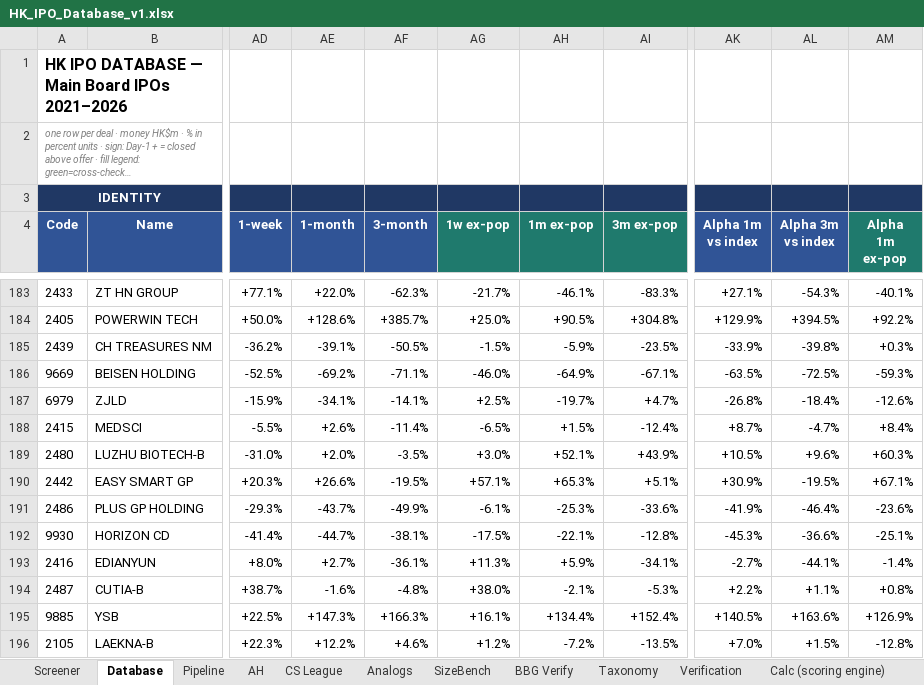
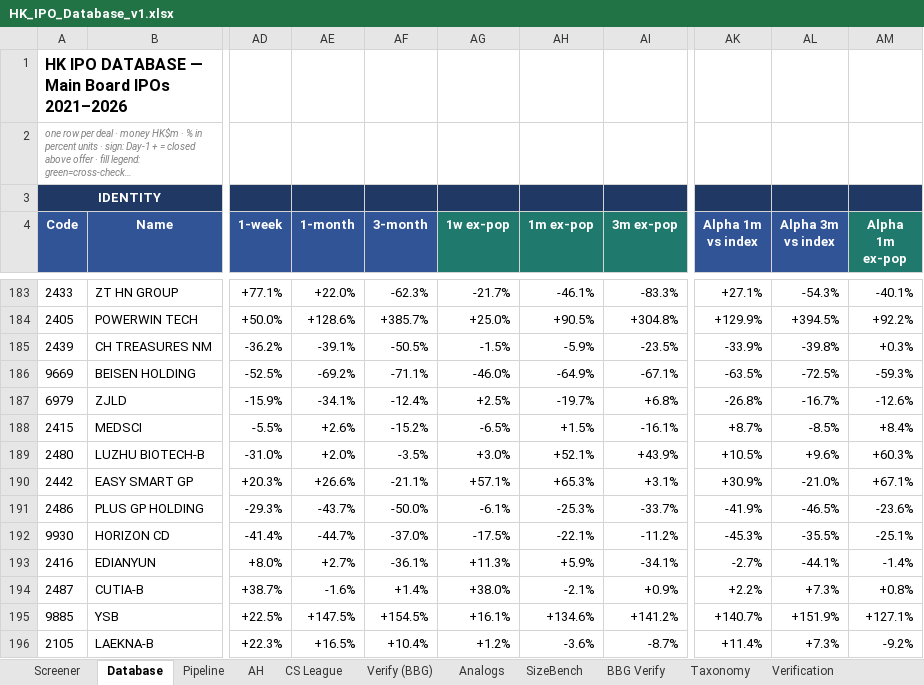
Before and after one commit to kennytam-code/code, an Excel workbook: _ipo_db/TO_NOMURA/HK_IPO_Database_v1.xlsx, sheet Database, drawn as a sheet; only a part is shown, gaps mark what is left out; long unchanged cells end in …; values as stored, in another font and other column widths than the file's, no borders; conditional formats not drawn; the diff covers the shown part only; the diff names each change by its address in the sheet, - before the commit and + after, or states it on an @@ line.

```diff
--- a/_ipo_db/TO_NOMURA/HK_IPO_Database_v1.xlsx (sheet Database)
+++ b/_ipo_db/TO_NOMURA/HK_IPO_Database_v1.xlsx (sheet Database)
+sheet tab: Verify (BBG)
-AF187 (3-month): -14.1%
+AF187 (3-month): -12.4%
-AI187 (3m ex-pop): +4.7%
+AI187 (3m ex-pop): +6.8%
-AL187 (Alpha 3m vs index): -18.4%
+AL187 (Alpha 3m vs index): -16.7%
-AF188 (3-month): -11.4%
+AF188 (3-month): -15.2%
-AI188 (3m ex-pop): -12.4%
+AI188 (3m ex-pop): -16.1%
-AL188 (Alpha 3m vs index): -4.7%
+AL188 (Alpha 3m vs index): -8.5%
-AF190 (3-month): -19.5%
+AF190 (3-month): -21.1%
-AI190 (3m ex-pop): +5.1%
+AI190 (3m ex-pop): +3.1%
-AL190 (Alpha 3m vs index): -19.5%
+AL190 (Alpha 3m vs index): -21.0%
-AF191 (3-month): -49.9%
+AF191 (3-month): -50.0%
-AI191 (3m ex-pop): -33.6%
+AI191 (3m ex-pop): -33.7%
-AL191 (Alpha 3m vs index): -46.4%
+AL191 (Alpha 3m vs index): -46.5%
-AF192 (3-month): -38.1%
+AF192 (3-month): -37.0%
-AI192 (3m ex-pop): -12.8%
+AI192 (3m ex-pop): -11.2%
-AL192 (Alpha 3m vs index): -36.6%
+AL192 (Alpha 3m vs index): -35.5%
-AF194 (3-month): -4.8%
+AF194 (3-month): +1.4%
-AI194 (3m ex-pop): -5.3%
+AI194 (3m ex-pop): +0.9%
-AL194 (Alpha 3m vs index): +1.1%
+AL194 (Alpha 3m vs index): +7.3%
-AE195 (1-month): +147.3%
+AE195 (1-month): +147.5%
-AF195 (3-month): +166.3%
+AF195 (3-month): +154.5%
-AH195 (1m ex-pop): +134.4%
+AH195 (1m ex-pop): +134.6%
-AI195 (3m ex-pop): +152.4%
+AI195 (3m ex-pop): +141.2%
-AK195 (Alpha 1m vs index): +140.5%
+AK195 (Alpha 1m vs index): +140.7%
-AL195 (Alpha 3m vs index): +163.6%
+AL195 (Alpha 3m vs index): +151.9%
-AM195 (Alpha 1m ex-pop): +126.9%
+AM195 (Alpha 1m ex-pop): +127.1%
-AE196 (1-month): +12.2%
+AE196 (1-month): +16.5%
-AF196 (3-month): +4.6%
+AF196 (3-month): +10.4%
-AH196 (1m ex-pop): -7.2%
+AH196 (1m ex-pop): -3.6%
-AI196 (3m ex-pop): -13.5%
+AI196 (3m ex-pop): -8.7%
-AK196 (Alpha 1m vs index): +7.0%
+AK196 (Alpha 1m vs index): +11.4%
-AL196 (Alpha 3m vs index): +1.5%
+AL196 (Alpha 3m vs index): +7.3%
-AM196 (Alpha 1m ex-pop): -12.8%
+AM196 (Alpha 1m ex-pop): -9.2%
```
Also changed, not shown: 63 edited cells elsewhere in this sheet, sheet CS League, sheet Analogs, 1 other file.
